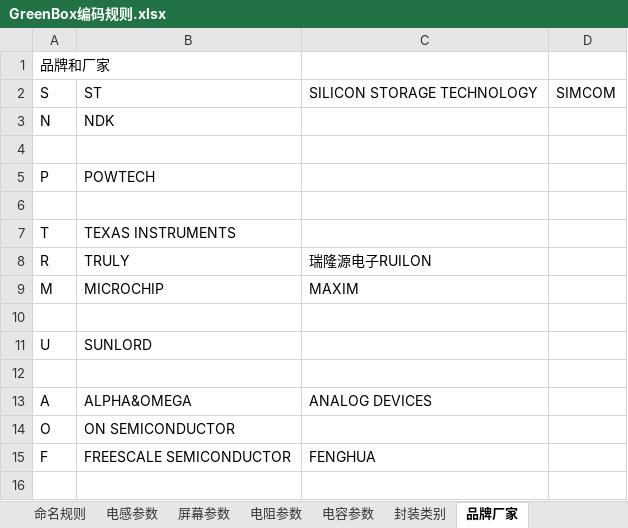
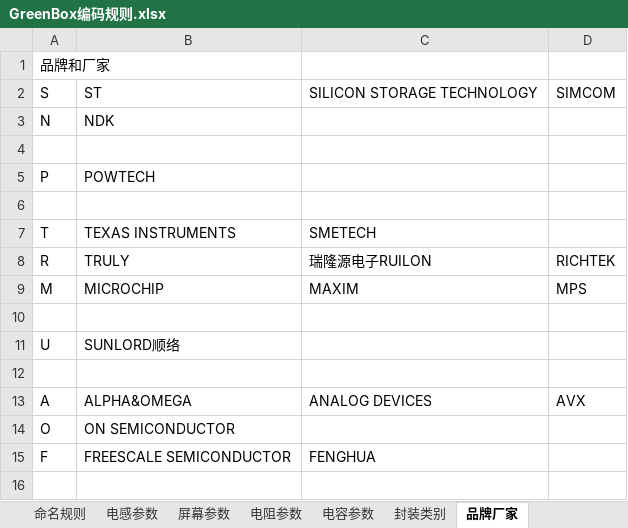
Before and after one commit to kanamu/Library, an Excel workbook: GreenBox编码规则.xlsx, sheet 品牌厂家, drawn as a sheet; only a part is shown; values as stored, in another font and other column widths than the file's, no borders; the diff names each change by its address in the sheet, - before the commit and + after, or states it on an @@ line.

```diff
--- a/GreenBox编码规则.xlsx (sheet 品牌厂家)
+++ b/GreenBox编码规则.xlsx (sheet 品牌厂家)
-C7: (empty)
+C7: SMETECH
-D8: (empty)
+D8: RICHTEK
-D9: (empty)
+D9: MPS
-B11: SUNLORD
+B11: SUNLORD顺络
-D13: (empty)
+D13: AVX
```
Also changed, not shown: sheet 封装类别, sheet 命名规则, 18 other files.
